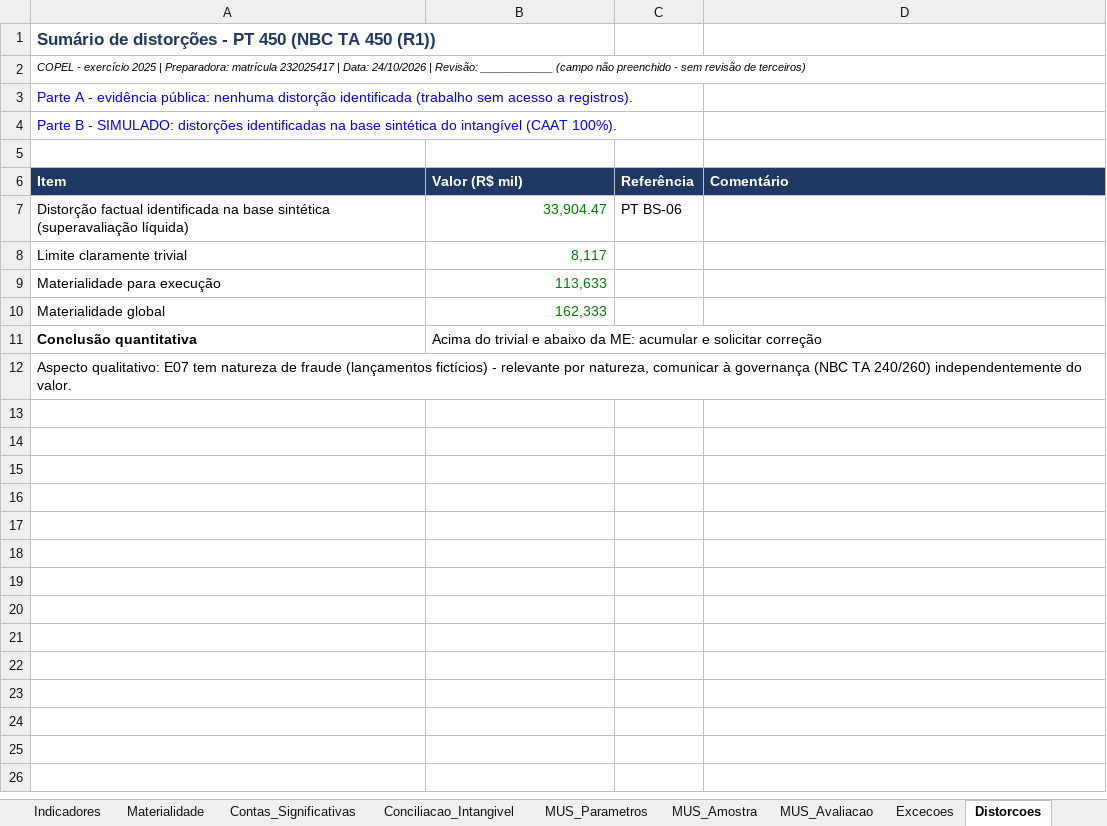
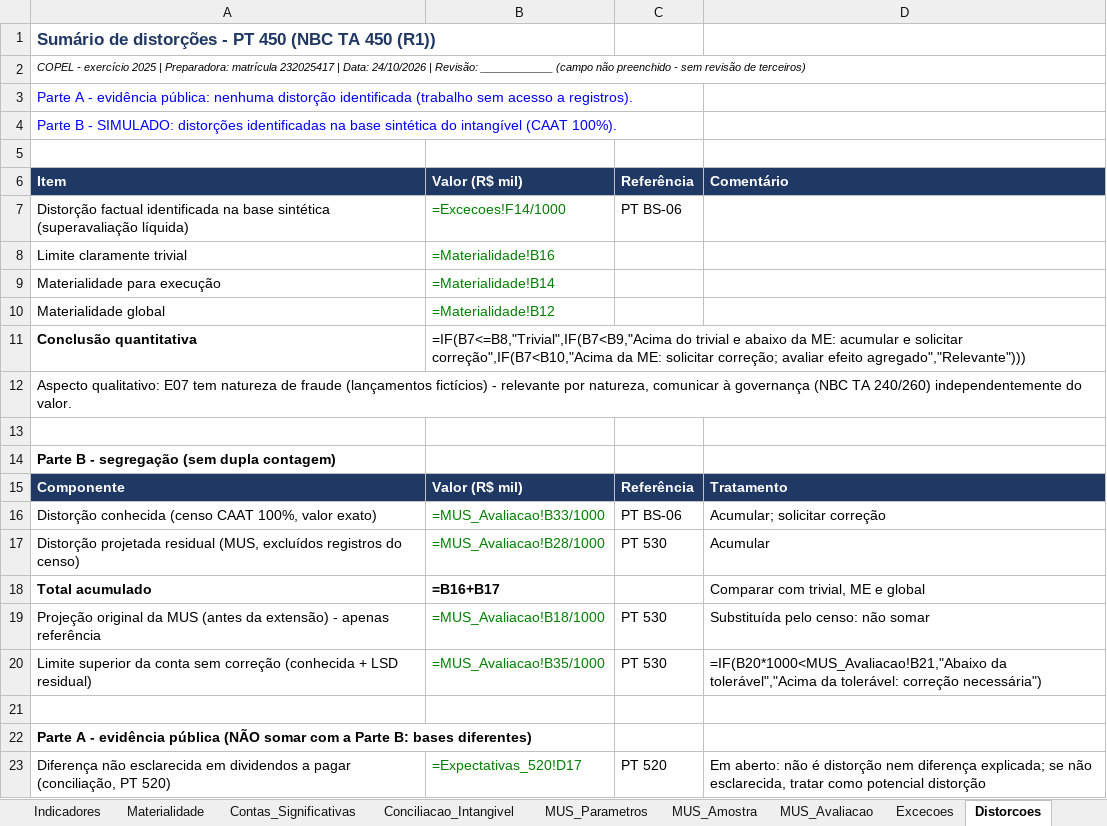
Before and after one commit to daiannesilvaadm-bot/copel-auditoria-2025-232025417, an Excel workbook: 02_PLANILHAS/PT_calculos_COPEL_2025.xlsx, sheet Distorcoes, drawn as a sheet; values as stored, in another font and other column widths than the file's, no borders; formulas without a stored value are shown as written; the diff names each change by its address in the sheet, - before the commit and + after, or states it on an @@ line.

```diff
--- a/02_PLANILHAS/PT_calculos_COPEL_2025.xlsx (sheet Distorcoes)
+++ b/02_PLANILHAS/PT_calculos_COPEL_2025.xlsx (sheet Distorcoes)
-B7: 33,904.47
+B7: =Excecoes!F14/1000
-B8: 8,117
+B8: =Materialidade!B16
-B9: 113,633
+B9: =Materialidade!B14
-B10: 162,333
+B10: =Materialidade!B12
-B11: Acima do trivial e abaixo da ME: acumular e solicitar correção
+B11: =IF(B7<=B8,"Trivial",IF(B7<B9,"Acima do trivial e abaixo da ME: acumular e solicitar correção",IF(B7<B10,"Acima da ME: solicitar correção; avaliar efeito agregado","Relevante")))
+row 13: (empty)
+row 14: Parte B - segregação (sem dupla contagem)
+row 15: Componente | Valor (R$ mil) | Referência | Tratamento
+row 16: Distorção conhecida (censo CAAT 100%, valor exato) | =MUS_Avaliacao!B33/1000 | PT BS-06 | Acumular; solicitar correção
+row 17: Distorção projetada residual (MUS, excluídos registros do censo) | =MUS_Avaliacao!B28/1000 | PT 530 | Acumular
+row 18: Total acumulado | =B16+B17 |  | Comparar com trivial, ME e global
+row 19: Projeção original da MUS (antes da extensão) - apenas referência | =MUS_Avaliacao!B18/1000 | PT 530 | Substituída pelo censo: não somar
+row 20: Limite superior da conta sem correção (conhecida + LSD residual) | =MUS_Avaliacao!B35/1000 | PT 530 | =IF(B20*1000<MUS_Avaliacao!B21,"Abaixo da tolerável","Acima da tolerável: correção necessária")
+row 21: (empty)
+row 22: Parte A - evidência pública (NÃO somar com a Parte B: bases diferentes)
+row 23: Diferença não esclarecida em dividendos a pagar (conciliação, PT 520) | =Expectativas_520!D17 | PT 520 | Em aberto: não é distorção nem diferença explicada; se não esclarecida, tratar como potencial distorção
```
Also changed, not shown: sheet MUS_Amostra, sheet Contas_Significativas, sheet BP, sheet DRE, sheet MUS_Avaliacao, sheet Expectativas_520, 11 more sheets, 10 other files.
